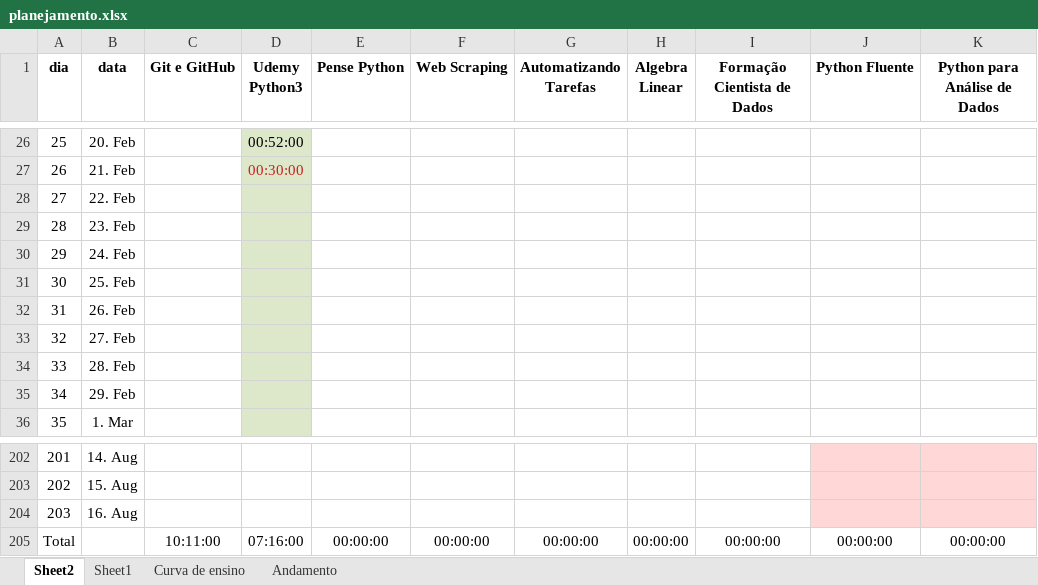
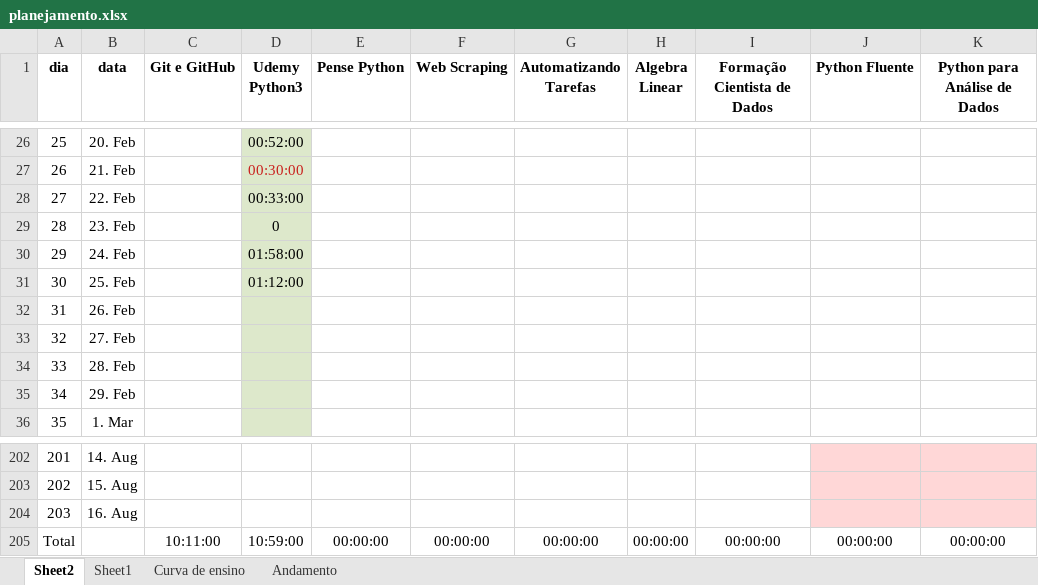
Before and after one commit to gustavopierre/LearningProject, an Excel workbook: planejamento.xlsx, sheet Sheet2, drawn as a sheet; only a part is shown, gaps mark what is left out; values as stored, in another font and other column widths than the file's, no borders; the diff names each change by its address in the sheet, - before the commit and + after, or states it on an @@ line.

```diff
--- a/planejamento.xlsx (sheet Sheet2)
+++ b/planejamento.xlsx (sheet Sheet2)
-D28 (Udemy Python3): (empty)
+D28 (Udemy Python3): 00:33:00
-D29 (Udemy Python3): (empty)
+D29 (Udemy Python3): 0
-D30 (Udemy Python3): (empty)
+D30 (Udemy Python3): 01:58:00
-D31 (Udemy Python3): (empty)
+D31 (Udemy Python3): 01:12:00
-D205 (Udemy Python3): 07:16:00
+D205 (Udemy Python3): 10:59:00
```
Also changed, not shown: sheet Andamento, 8 other files.
